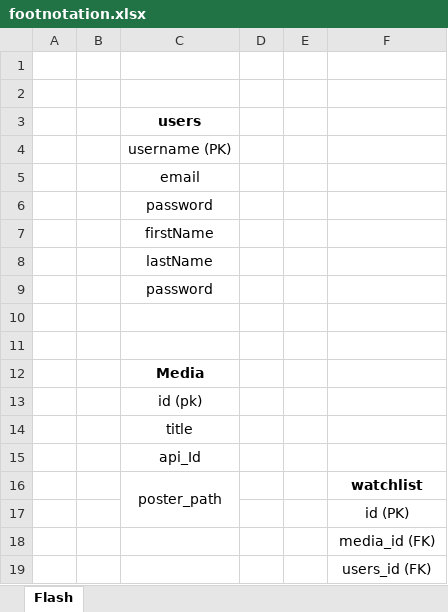
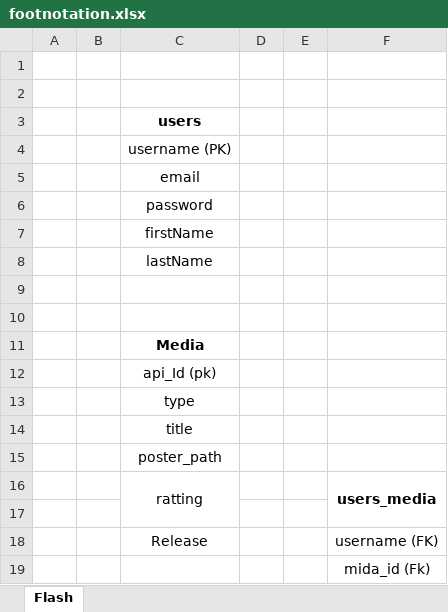
Before and after one commit to behnamsaba/one_movies, an Excel workbook: public/footnotation.xlsx, sheet Flash, drawn as a sheet; values as stored, in another font and other column widths than the file's, no borders; removed rows and columns are numbered as before the commit, all else as after; the diff names each change by its address in the sheet, - before the commit and + after, or states it on an @@ line.

```diff
--- a/public/footnotation.xlsx (sheet Flash)
+++ b/public/footnotation.xlsx (sheet Flash)
-row 9:  |  | password
-C12: id (pk)
+C12: api_Id (pk)
+row 13:  |  | type
-C15: api_Id
+C15: poster_path
-row 16:  |  | poster_path |  |  | watchlist
-row 17:  |  |  |  |  | id (PK)
+row 16:  |  | ratting |  |  | users_media
-F17: media_id (FK)
+F17: (empty)
+row 18:  |  | Release |  |  | username (FK)
-F19: users_id (FK)
+F19: mida_id (Fk)
```
Also changed, not shown: 4 other files.
